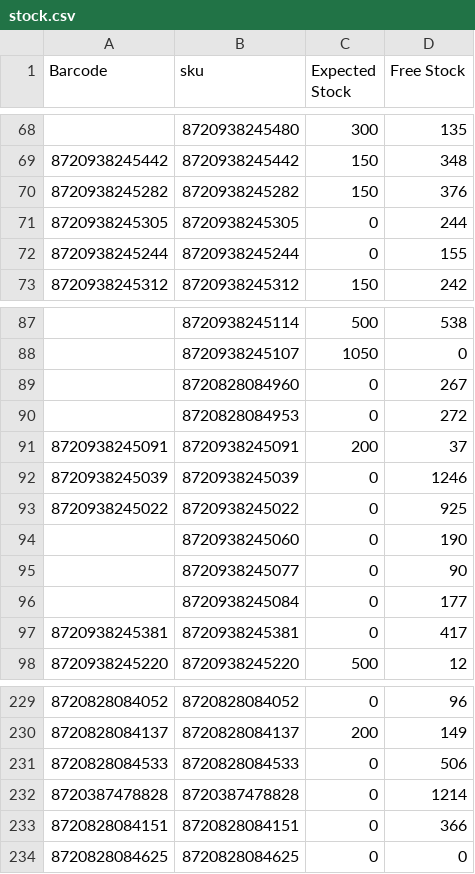
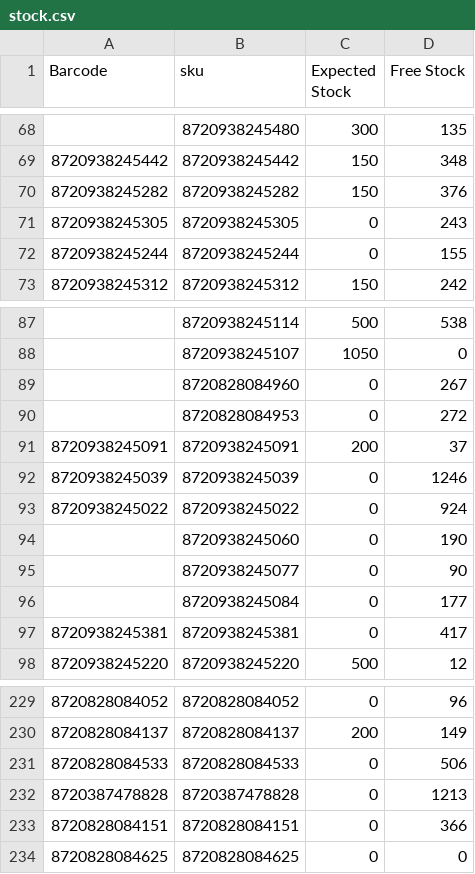
Before and after one commit to semjanssen98/stock, a CSV file: stock.csv, drawn as a sheet; only a part is shown, gaps mark what is left out.

Commit message:
Update CSV files

```diff
--- a/stock.csv
+++ b/stock.csv
@@ -70,3 +70,3 @@ Barcode,sku,Expected Stock,Free Stock
 8720938245282,8720938245282,150,376
-8720938245305,8720938245305,0,244
+8720938245305,8720938245305,0,243
 8720938245244,8720938245244,0,155
@@ -92,3 +92,3 @@ Barcode,sku,Expected Stock,Free Stock
 8720938245039,8720938245039,0,1246
-8720938245022,8720938245022,0,925
+8720938245022,8720938245022,0,924
 ,8720938245060,0,190
@@ -231,3 +231,3 @@ Barcode,sku,Expected Stock,Free Stock
 8720828084533,8720828084533,0,506
-8720387478828,8720387478828,0,1214
+8720387478828,8720387478828,0,1213
 8720828084151,8720828084151,0,366
```
